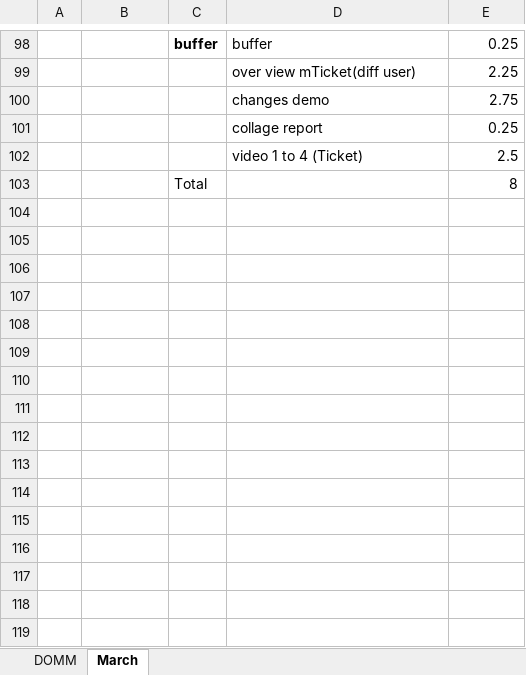
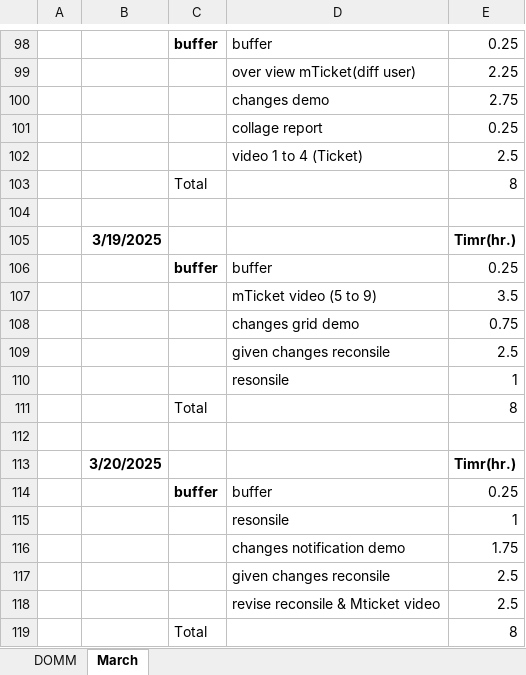
Before and after one commit to parth-sheladiya/RKIT_training, an Excel workbook: Documentation/DOMM.xlsx, sheet March, drawn as a sheet; only a part is shown, gaps mark what is left out; values as stored, in another font and other column widths than the file's, no borders; the diff names each change by its address in the sheet, - before the commit and + after, or states it on an @@ line.

```diff
--- a/Documentation/DOMM.xlsx (sheet March)
+++ b/Documentation/DOMM.xlsx (sheet March)
+row 104: (empty)
+row 105:  | 3/19/2025 |  |  | Timr(hr.)
+row 106:  |  | buffer | buffer | 0.25
+row 107:  |  |  | mTicket video (5 to 9) | 3.5
+row 108:  |  |  | changes grid demo | 0.75
+row 109:  |  |  | given changes reconsile | 2.5
+row 110:  |  |  | resonsile | 1
+row 111:  |  | Total |  | 8
+row 112: (empty)
+row 113:  | 3/20/2025 |  |  | Timr(hr.)
+row 114:  |  | buffer | buffer | 0.25
+row 115:  |  |  | resonsile | 1
+row 116:  |  |  | changes notification demo | 1.75
+row 117:  |  |  | given changes reconsile | 2.5
+row 118:  |  |  | revise reconsile & Mticket video | 2.5
+row 119:  |  | Total |  | 8
```
Also changed, not shown: 15 other files.
